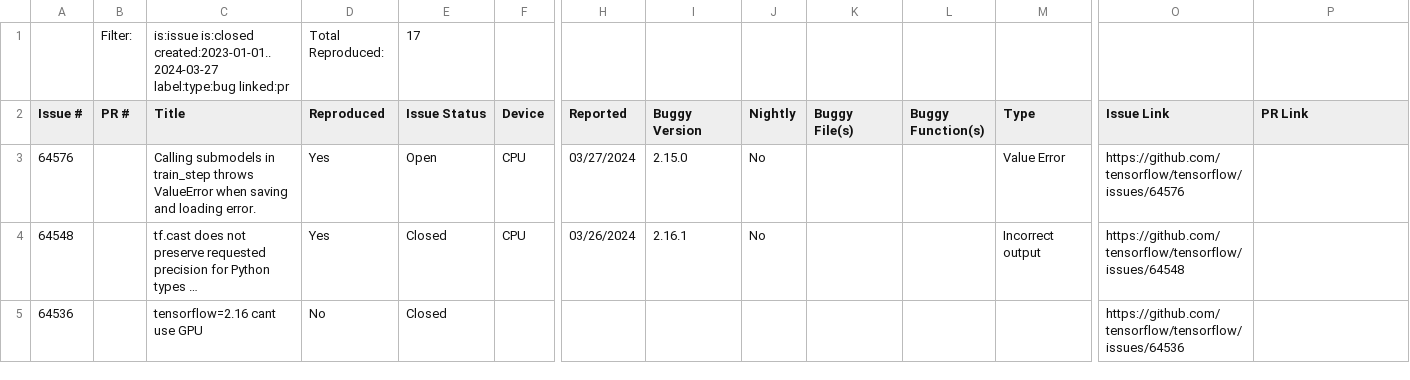
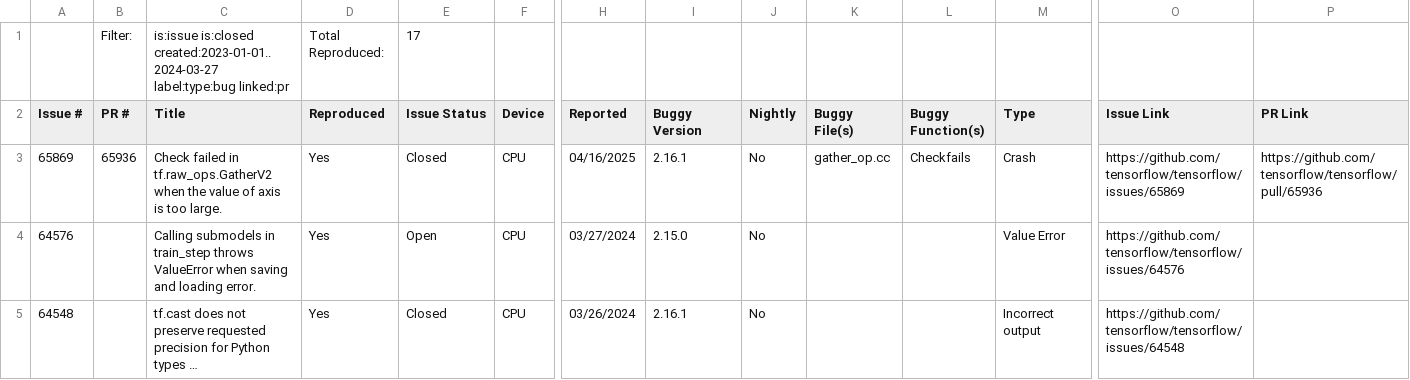
Before and after one commit to ncsu-swat/bugsindlls, a CSV file: bug_dataset_tensorflow.csv, drawn as a sheet; only a part is shown, gaps mark what is left out; the shorter side is filled out with more unchanged rows; long unchanged cells end in …; rows hold the shown columns only; the diff names each change by its address in the sheet, - before the commit and + after, or states it on an @@ line.

Commit message:
Added bug from issue no. 65869 - tensorflow

```diff
--- a/bug_dataset_tensorflow.csv
+++ b/bug_dataset_tensorflow.csv
+row 3: 65869 | 65936 | Check failed in tf.raw_ops.GatherV2 when the value of axis is too large. | Yes | Closed | CPU | 04/16/2025 | 2.16.1 | No | gather_op.cc | Checkfails | Crash | https://github.com/tensorflow/tensorflow/issues/65869 | https://github.com/tensorflow/tensorflow/pull/65936
```
